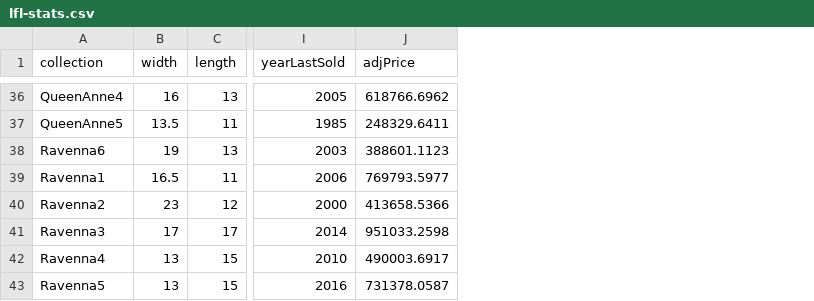
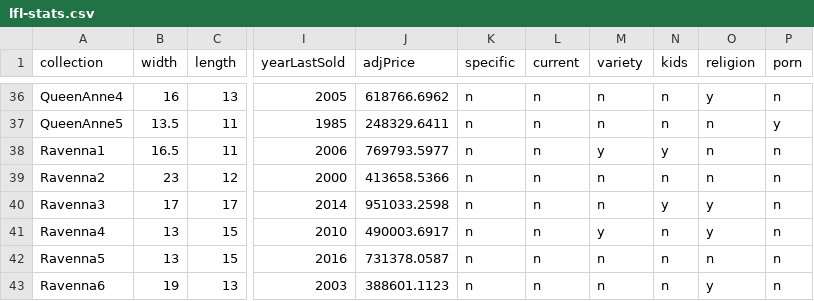
Before and after one commit to amckennafoster/seattle-littlefreelibrary, a CSV file: code/lfl-stats.csv, drawn as a sheet; only a part is shown, gaps mark what is left out; the diff covers the shown part only; the diff names each change by its address in the sheet, - before the commit and + after, or states it on an @@ line.

Commit message:
did some work

```diff
--- a/code/lfl-stats.csv
+++ b/code/lfl-stats.csv
+column K (specific), rows 36-42: all n
+column L (current), rows 36-42: all n
+column M (variety), rows 36-42: n | n | y | n | n | y | n
+column N (kids), rows 36-42: n | n | y | n | y | n | n
+column O (religion), rows 36-42: y | n | n | n | y | y | n
+column P (porn), rows 36-42: n | y | n | n | n | n | n
@@ row 38 moved to row 43: Ravenna6 @@
```
Also changed, not shown: 6 moved rows elsewhere in this file.
